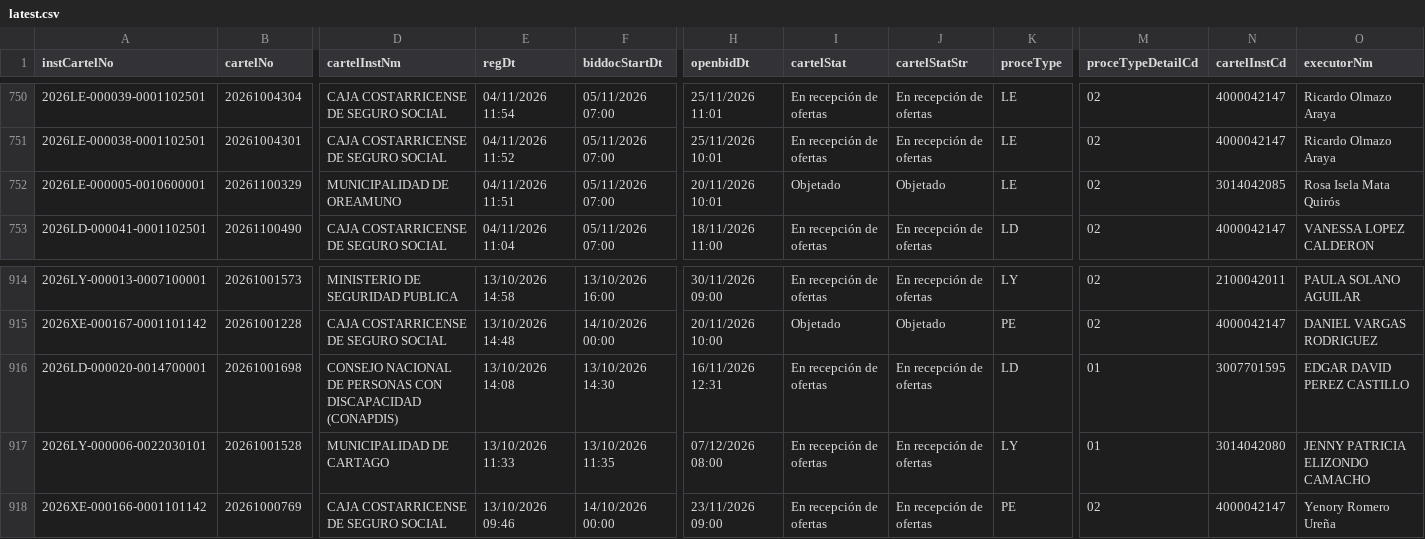
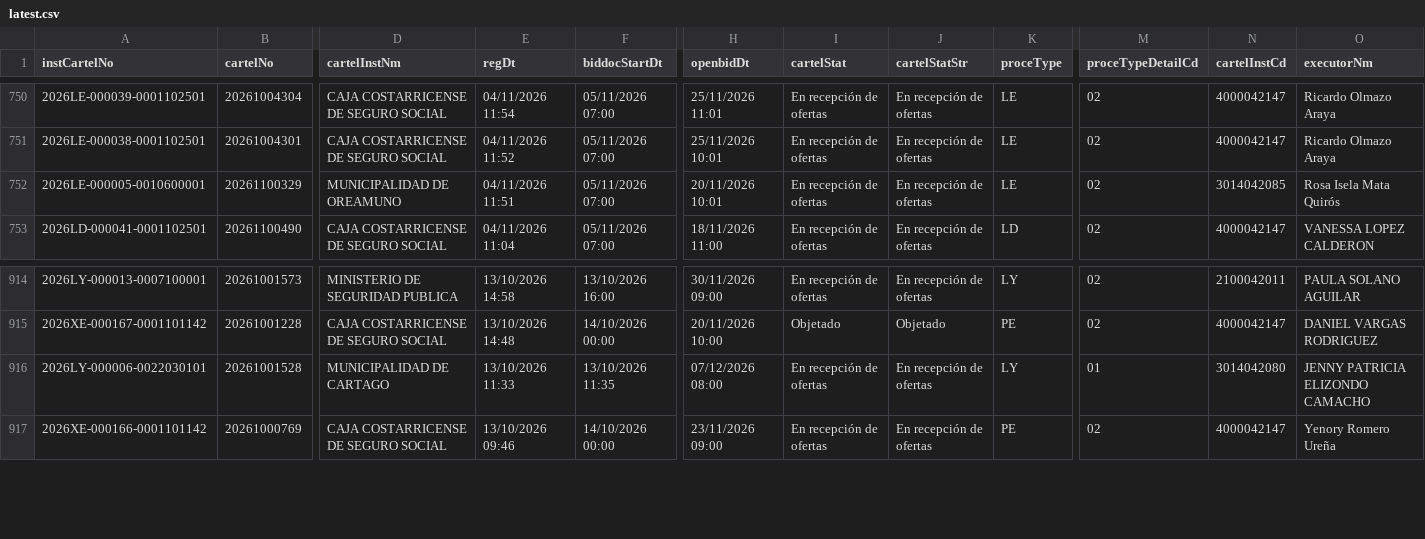
Before and after one commit to AluenParadigma/sicop-data-public, a CSV file: latest.csv, drawn as a sheet; only a part is shown, gaps mark what is left out; rows hold the shown columns only; the diff names each change by its address in the sheet, - before the commit and + after, or states it on an @@ line.

Commit message:
Update SICOP public data

```diff
--- a/latest.csv
+++ b/latest.csv
-I752 (cartelStat): Objetado
+I752 (cartelStat): En recepción de ofertas
-J752 (cartelStatStr): Objetado
+J752 (cartelStatStr): En recepción de ofertas
-row 916: 2026LD-000020-0014700001 | 20261001698 | CONSEJO NACIONAL DE PERSONAS CON DISCAPACIDAD (CONAPDIS) | 13/10/2026 14:08 | 13/10/2026 14:30 | 16/11/2026 12:31 | En recepción de ofertas | En recepción de ofertas | LD | 01 | 3007701595 | EDGAR DAVID PEREZ CASTILLO
```
Also changed, not shown: public/latest.csv, 4 other files.
